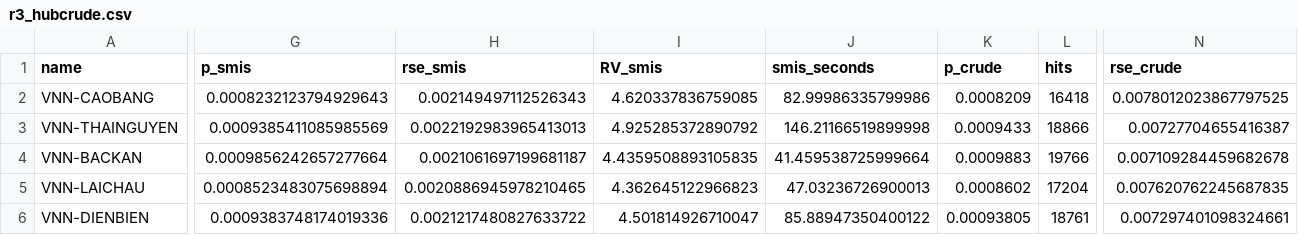
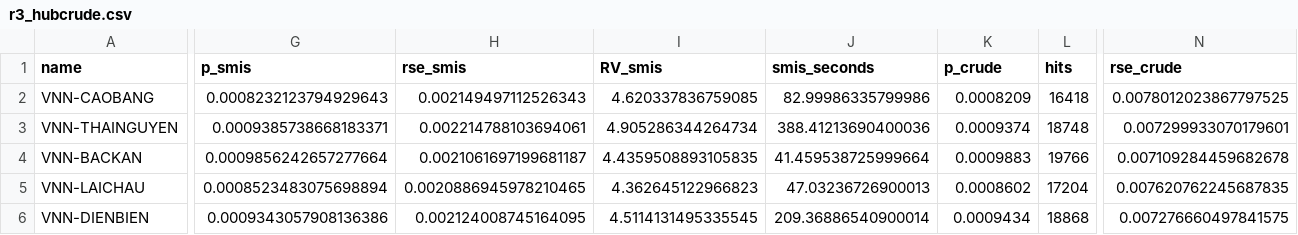
Before and after one commit to vinhqdang/stochastic_vrp, a CSV file: svrpspd_wdro/results/rarecert/r3_hubcrude.csv, drawn as a sheet; only a part is shown, gaps mark what is left out; the diff covers the shown part only; the diff names each change by its address in the sheet, - before the commit and + after, or states it on an @@ line.

```diff
--- a/svrpspd_wdro/results/rarecert/r3_hubcrude.csv
+++ b/svrpspd_wdro/results/rarecert/r3_hubcrude.csv
-G3 (p_smis): 0.0009385411085985569
+G3 (p_smis): 0.0009385738668183371
-H3 (rse_smis): 0.0022192983965413013
+H3 (rse_smis): 0.002214788103694061
-I3 (RV_smis): 4.925285372890792
+I3 (RV_smis): 4.905286344264734
-J3 (smis_seconds): 146.21166519899998
+J3 (smis_seconds): 388.41213690400036
-K3 (p_crude): 0.0009433
+K3 (p_crude): 0.0009374
-L3 (hits): 18866
+L3 (hits): 18748
-N3 (rse_crude): 0.00727704655416387
+N3 (rse_crude): 0.007299933070179601
-G6 (p_smis): 0.0009383748174019336
+G6 (p_smis): 0.0009343057908136386
-H6 (rse_smis): 0.0021217480827633722
+H6 (rse_smis): 0.002124008745164095
-I6 (RV_smis): 4.501814926710047
+I6 (RV_smis): 4.5114131495335545
-J6 (smis_seconds): 85.88947350400122
+J6 (smis_seconds): 209.36886540900014
-K6 (p_crude): 0.00093805
+K6 (p_crude): 0.0009434
-L6 (hits): 18761
+L6 (hits): 18868
-N6 (rse_crude): 0.007297401098324661
+N6 (rse_crude): 0.007276660497841575
```
Also changed, not shown: 30 edited cells elsewhere in this file, svrpspd_wdro/results/rarecert/r3_coverage2.csv, svrpspd_wdro/results/rarecert/r3_long.csv, 8 other files.
